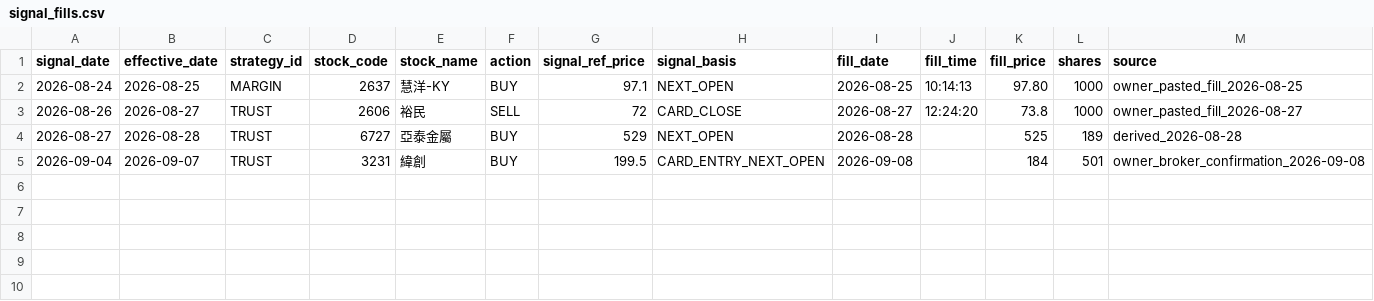
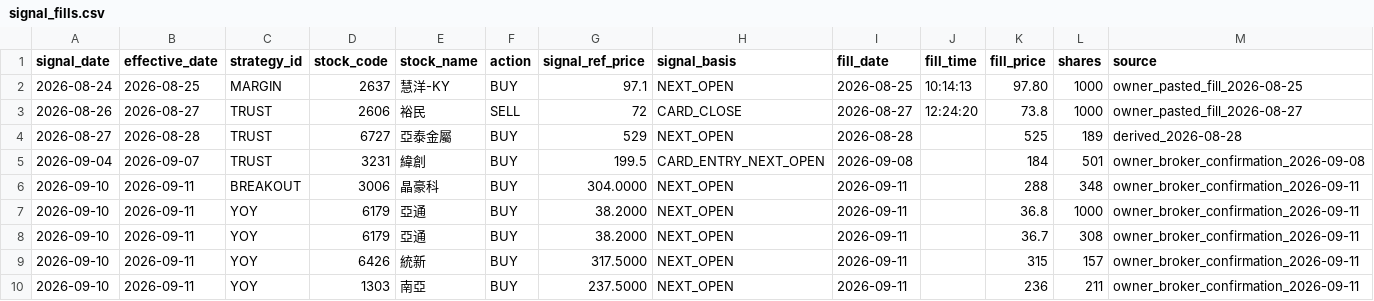
Before and after one commit to wegoliao/performance-accumulation-dashboard, a CSV file: inputs/signal_fills.csv, drawn as a sheet.

```diff
--- a/inputs/signal_fills.csv
+++ b/inputs/signal_fills.csv
@@ -5 +5,6 @@ signal_date,effective_date,strategy_id,stock_code,stock_name,action,signal_ref_p
 2026-09-04,2026-09-07,TRUST,3231,緯創,BUY,199.5,CARD_ENTRY_NEXT_OPEN,2026-09-08,,184,501,owner_broker_confirmation_2026-09-08
+2026-09-10,2026-09-11,BREAKOUT,3006,晶豪科,BUY,304.0000,NEXT_OPEN,2026-09-11,,288,348,owner_broker_confirmation_2026-09-11
+2026-09-10,2026-09-11,YOY,6179,亞通,BUY,38.2000,NEXT_OPEN,2026-09-11,,36.8,1000,owner_broker_confirmation_2026-09-11
+2026-09-10,2026-09-11,YOY,6179,亞通,BUY,38.2000,NEXT_OPEN,2026-09-11,,36.7,308,owner_broker_confirmation_2026-09-11
+2026-09-10,2026-09-11,YOY,6426,統新,BUY,317.5000,NEXT_OPEN,2026-09-11,,315,157,owner_broker_confirmation_2026-09-11
+2026-09-10,2026-09-11,YOY,1303,南亞,BUY,237.5000,NEXT_OPEN,2026-09-11,,236,211,owner_broker_confirmation_2026-09-11
```
Also changed, not shown: inputs/actual_fills.csv, inputs/benchmark_nav.csv, 14 other files.
